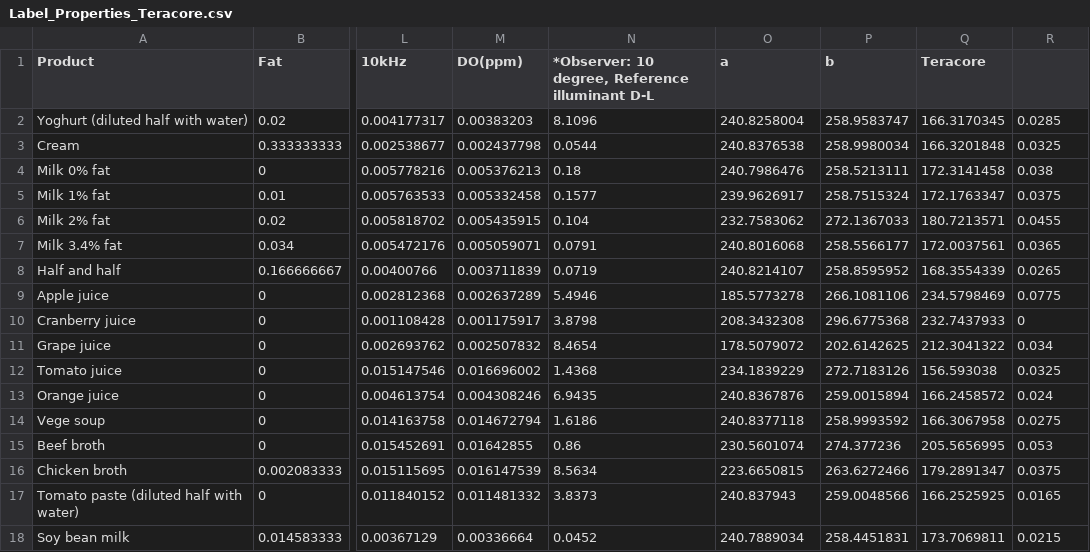
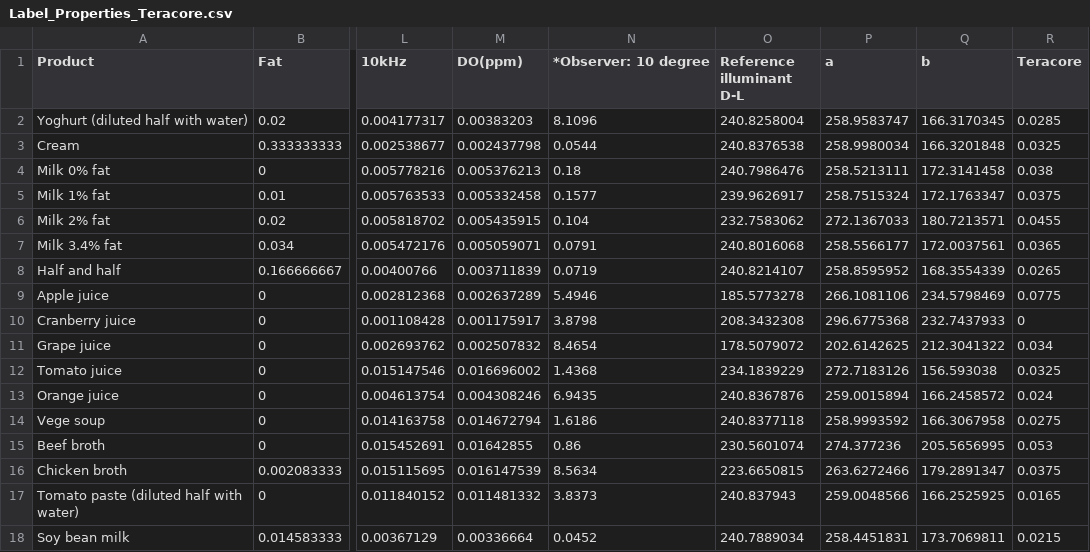
Before and after one commit to Slytherin1112/USDA_Project1, a CSV file: Label_Properties_Teracore.csv, drawn as a sheet; only a part is shown, gaps mark what is left out; the diff names each change by its address in the sheet, - before the commit and + after, or states it on an @@ line.

Commit message:
Update Label_Properties_Teracore.csv

```diff
--- a/Label_Properties_Teracore.csv
+++ b/Label_Properties_Teracore.csv
-N1: *Observer: 10 degree, Reference illuminant D-L
+N1: *Observer: 10 degree
-O1: a
+O1: Reference illuminant D-L
-P1: b
+P1: a
-Q1: Teracore
+Q1: b
-R1: (empty)
+R1: Teracore
```
